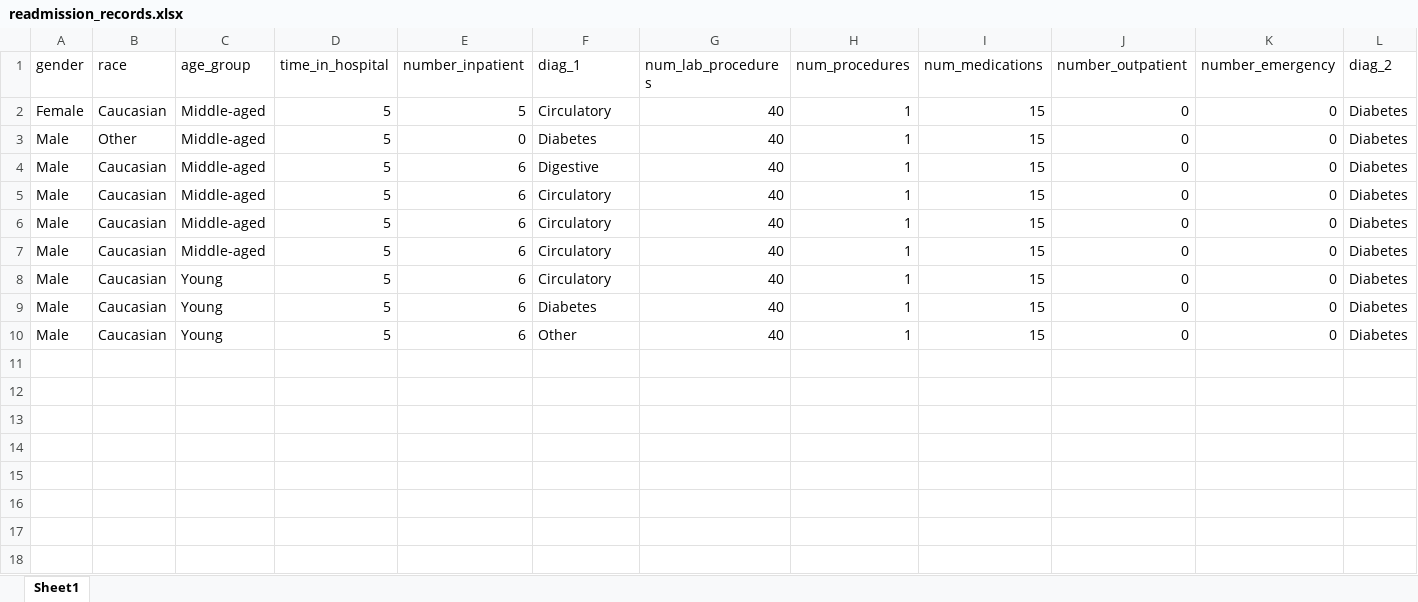
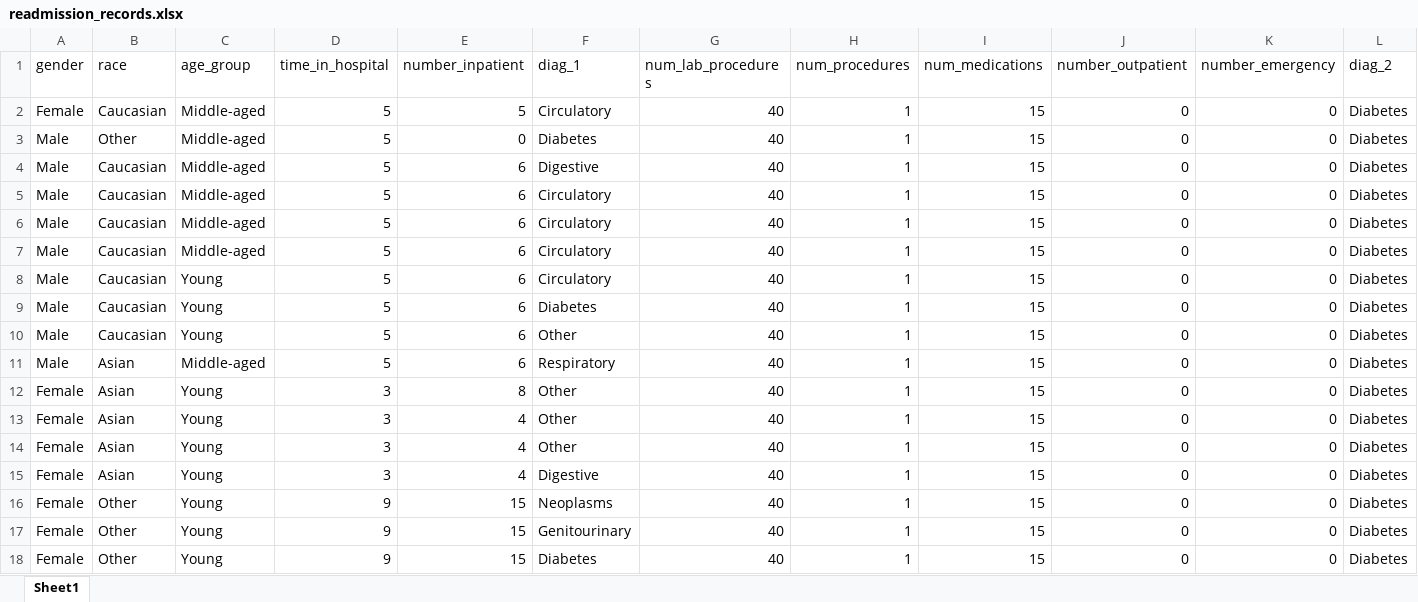
Before and after one commit to vasavisinganamalla/MedPredict-AI-XG, an Excel workbook: readmission_records.xlsx, sheet Sheet1, drawn as a sheet; only a part is shown; values as stored, in another font and other column widths than the file's, no borders; rows hold the shown columns only; the diff names each change by its address in the sheet, - before the commit and + after, or states it on an @@ line.

```diff
--- a/readmission_records.xlsx (sheet Sheet1)
+++ b/readmission_records.xlsx (sheet Sheet1)
+row 11: Male | Asian | Middle-aged | 5 | 6 | Respiratory | 40 | 1 | 15 | 0 | 0 | Diabetes
+row 12: Female | Asian | Young | 3 | 8 | Other | 40 | 1 | 15 | 0 | 0 | Diabetes
+row 13: Female | Asian | Young | 3 | 4 | Other | 40 | 1 | 15 | 0 | 0 | Diabetes
+row 14: Female | Asian | Young | 3 | 4 | Other | 40 | 1 | 15 | 0 | 0 | Diabetes
+row 15: Female | Asian | Young | 3 | 4 | Digestive | 40 | 1 | 15 | 0 | 0 | Diabetes
+row 16: Female | Other | Young | 9 | 15 | Neoplasms | 40 | 1 | 15 | 0 | 0 | Diabetes
+row 17: Female | Other | Young | 9 | 15 | Genitourinary | 40 | 1 | 15 | 0 | 0 | Diabetes
+row 18: Female | Other | Young | 9 | 15 | Diabetes | 40 | 1 | 15 | 0 | 0 | Diabetes
```
Also changed, not shown: 3 other files.
